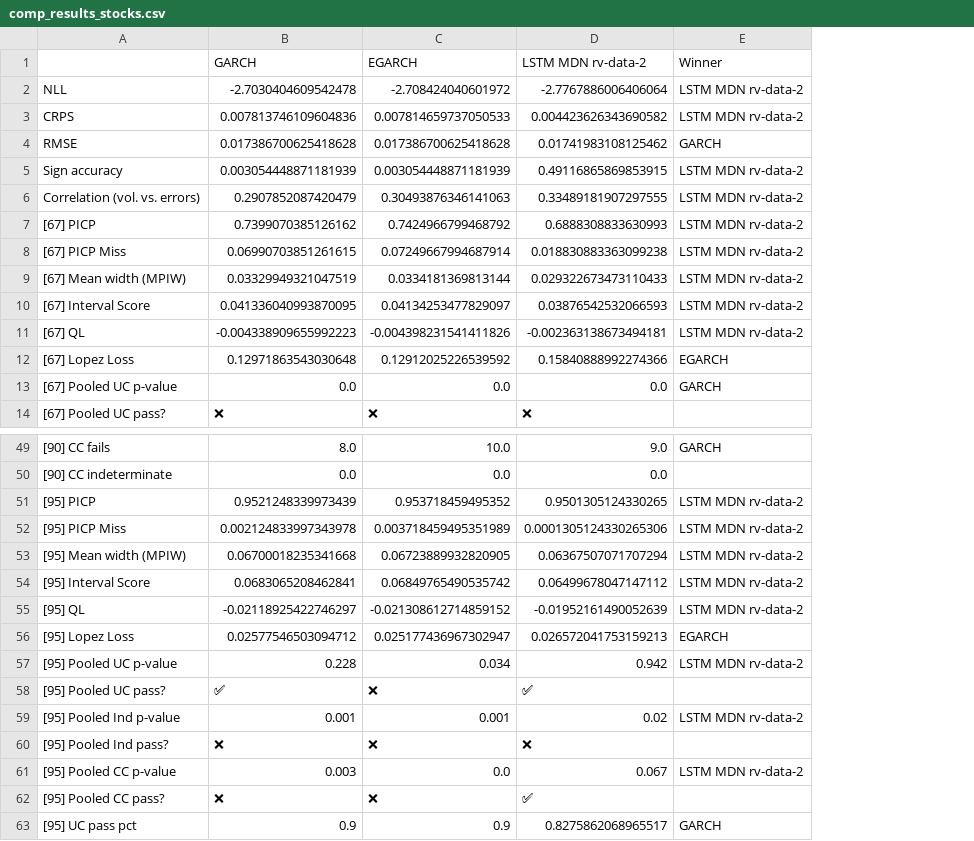
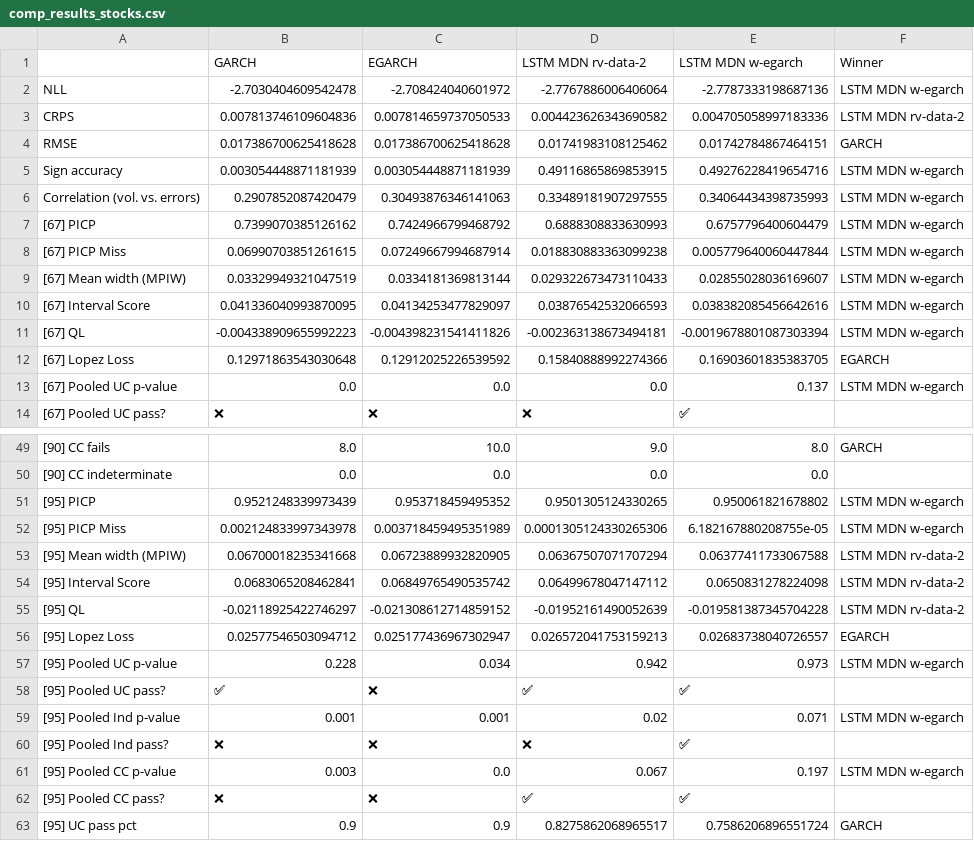
Before and after one commit to tjespe/master, a CSV file: Code/results/comp_results_stocks.csv, drawn as a sheet; only a part is shown, gaps mark what is left out; addresses are those after the commit; the diff covers the shown part only; the diff names each change by its address in the sheet, - before the commit and + after, or states it on an @@ line.

Commit message:
Add egarch predictions and improve processing function

```diff
--- a/Code/results/comp_results_stocks.csv
+++ b/Code/results/comp_results_stocks.csv
+column E (LSTM MDN w-egarch), rows 2-14: -2.7787333198687136 | 0.004705058997183336 | 0.01742784867464151 | 0.49276228419654716 | 0.34064434398735993 | 0.6757796400604479 | 0.005779640060447844 | 0.02855028036169607 | 0.038382085456642616 | -0.0019678801087303394 | 0.16903601835383705 | 0.137 | ✅; rows 49-63: 8.0 | 0.0 | 0.950061821678802 | 6.182167880208755e-05 | 0.06377411733067588 | 0.0650831278224098 | -0.019581387345704228 | 0.02683738040726557 | 0.973 | ✅ | 0.071 | ✅ | 0.197 | ✅ | 0.7586206896551724
-F2 (Winner): LSTM MDN rv-data-2
+F2 (Winner): LSTM MDN w-egarch
-F5:F11 (Winner): LSTM MDN rv-data-2
+F5:F11 (Winner): LSTM MDN w-egarch
-F13 (Winner): GARCH
+F13 (Winner): LSTM MDN w-egarch
-F51:F52 (Winner): LSTM MDN rv-data-2
+F51:F52 (Winner): LSTM MDN w-egarch
-F57 (Winner): LSTM MDN rv-data-2
+F57 (Winner): LSTM MDN w-egarch
-F59 (Winner): LSTM MDN rv-data-2
+F59 (Winner): LSTM MDN w-egarch
-F61 (Winner): LSTM MDN rv-data-2
+F61 (Winner): LSTM MDN w-egarch
```
Also changed, not shown: 20 edited cells elsewhere in this file, Code/results/comp_ranking_stocks.csv, 12 other files.
